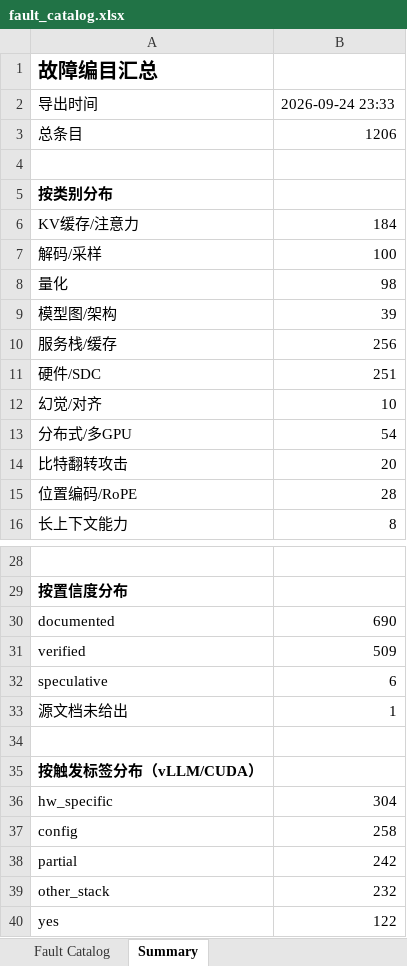
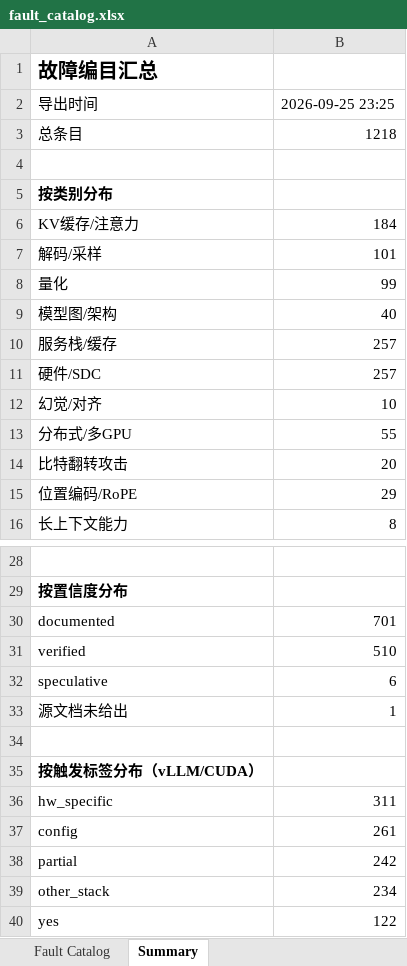
Before and after one commit to RinshannKaihou/inference_error_review, an Excel workbook: fault_catalog.xlsx, sheet Summary, drawn as a sheet; only a part is shown, gaps mark what is left out; values as stored, in another font and other column widths than the file's, no borders; the diff covers the shown part only; the diff names each change by its address in the sheet, - before the commit and + after, or states it on an @@ line.

```diff
--- a/fault_catalog.xlsx (sheet Summary)
+++ b/fault_catalog.xlsx (sheet Summary)
-B2: 2026-09-24 23:33
+B2: 2026-09-25 23:25
-B3: 1206
+B3: 1218
-B7: 100
+B7: 101
-B8: 98
+B8: 99
-B9: 39
+B9: 40
-B10: 256
+B10: 257
-B11: 251
+B11: 257
-B13: 54
+B13: 55
-B15: 28
+B15: 29
-B30: 690
+B30: 701
-B31: 509
+B31: 510
-B36: 304
+B36: 311
-B37: 258
+B37: 261
-B39: 232
+B39: 234
```
Also changed, not shown: 2 edited cells elsewhere in this sheet, sheet Fault Catalog, 3 other files.
